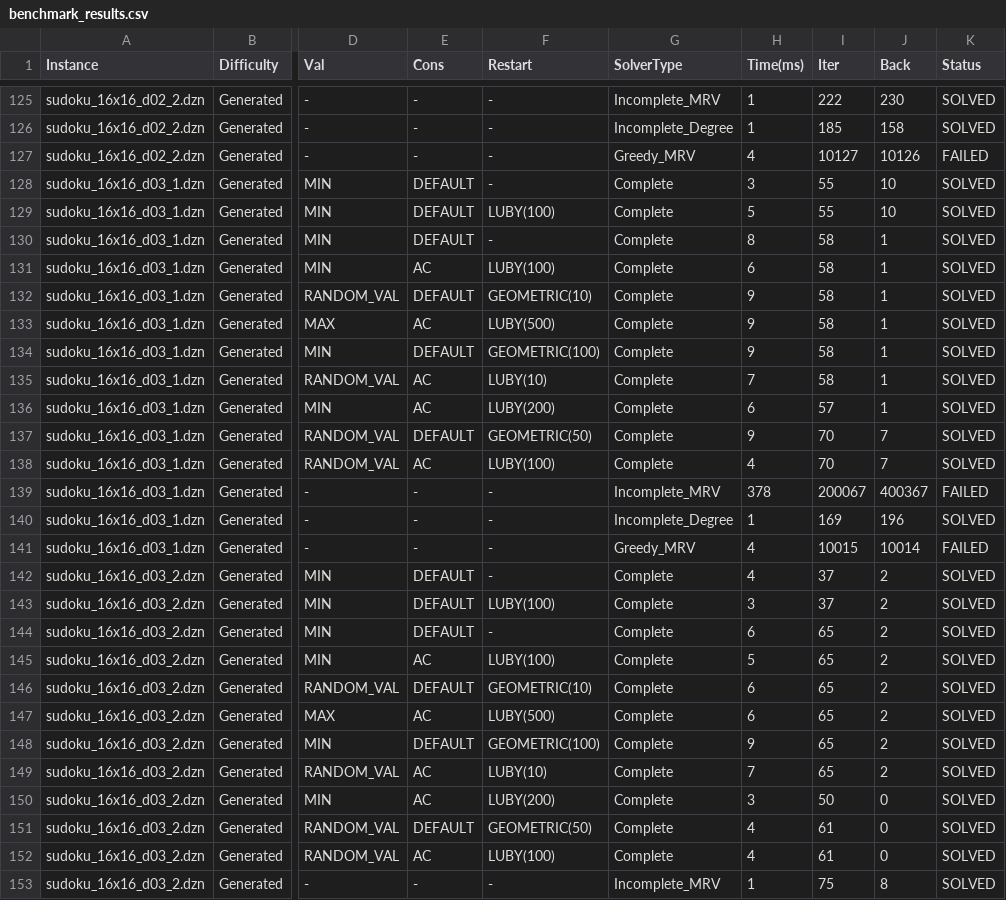
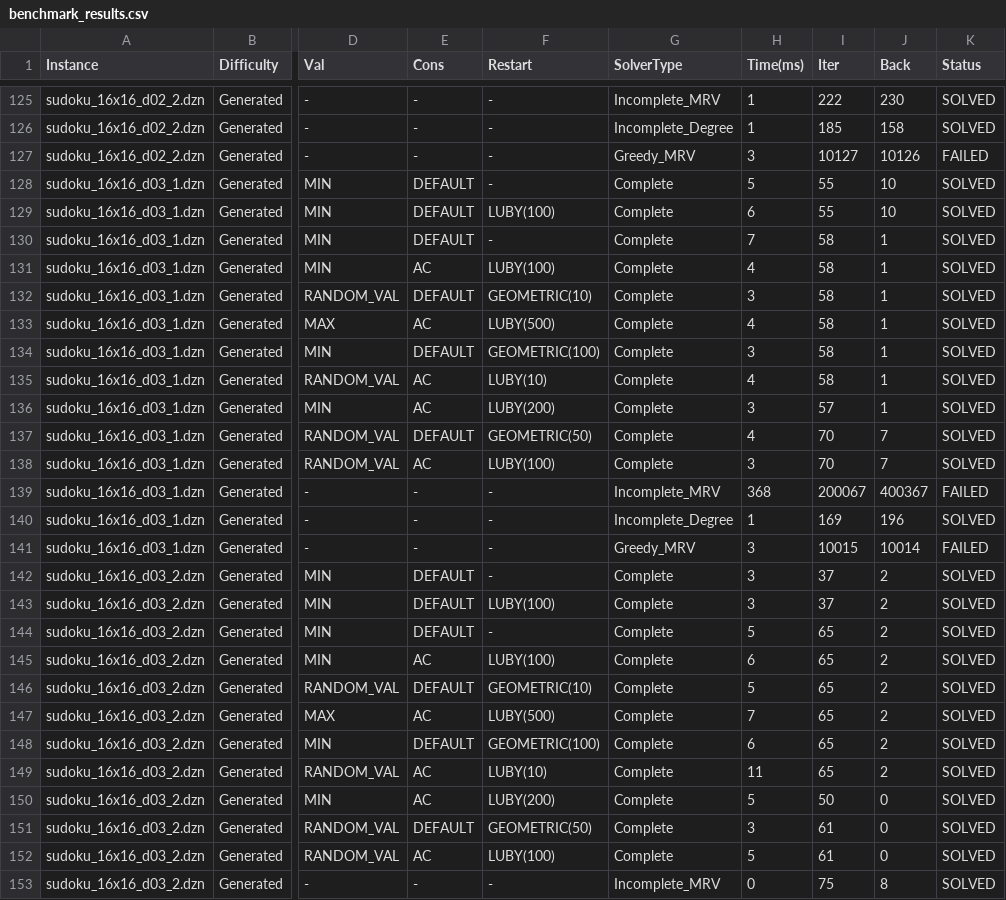
Before and after one commit to duybeobn1/Sudoku_Choco, a CSV file: back/benchmark_results.csv, drawn as a sheet; only a part is shown, gaps mark what is left out; the diff covers the shown part only; the diff names each change by its address in the sheet, - before the commit and + after, or states it on an @@ line.

```diff
--- a/back/benchmark_results.csv
+++ b/back/benchmark_results.csv
-H127 (Time(ms)): 4
+H127 (Time(ms)): 3
-H128 (Time(ms)): 3
+H128 (Time(ms)): 5
-H129 (Time(ms)): 5
+H129 (Time(ms)): 6
-H130 (Time(ms)): 8
+H130 (Time(ms)): 7
-H131 (Time(ms)): 6
+H131 (Time(ms)): 4
-H132 (Time(ms)): 9
+H132 (Time(ms)): 3
-H133 (Time(ms)): 9
+H133 (Time(ms)): 4
-H134 (Time(ms)): 9
+H134 (Time(ms)): 3
-H135 (Time(ms)): 7
+H135 (Time(ms)): 4
-H136 (Time(ms)): 6
+H136 (Time(ms)): 3
-H137 (Time(ms)): 9
+H137 (Time(ms)): 4
-H138 (Time(ms)): 4
+H138 (Time(ms)): 3
-H139 (Time(ms)): 378
+H139 (Time(ms)): 368
-H141:H142 (Time(ms)): 4
+H141:H142 (Time(ms)): 3
-H144 (Time(ms)): 6
+H144 (Time(ms)): 5
-H145 (Time(ms)): 5
+H145 (Time(ms)): 6
-H146 (Time(ms)): 6
+H146 (Time(ms)): 5
-H147 (Time(ms)): 6
+H147 (Time(ms)): 7
-H148 (Time(ms)): 9
+H148 (Time(ms)): 6
-H149 (Time(ms)): 7
+H149 (Time(ms)): 11
-H150 (Time(ms)): 3
+H150 (Time(ms)): 5
-H151 (Time(ms)): 4
+H151 (Time(ms)): 3
-H152 (Time(ms)): 4
+H152 (Time(ms)): 5
-H153 (Time(ms)): 1
+H153 (Time(ms)): 0
```
Also changed, not shown: 143 edited cells elsewhere in this file, 2 other files.
